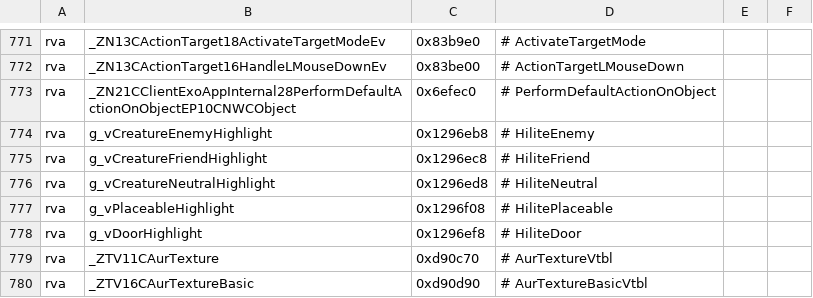
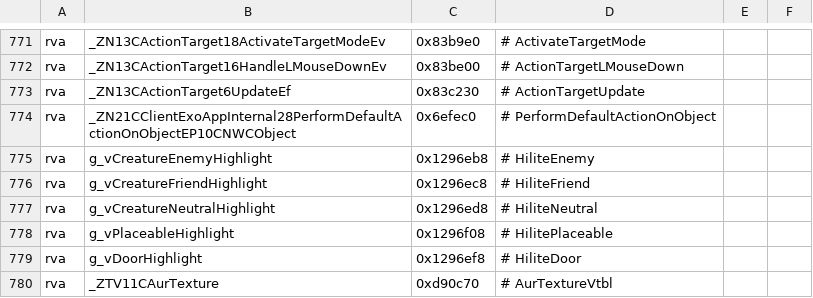
Before and after one commit to nwncxee/cx, a TSV file: managed/Framework/Builds/8193.37-17.tsv, drawn as a sheet; only a part is shown, gaps mark what is left out; the shorter side is filled out with more unchanged rows.

Commit message:
The target cursor is graded on the CX window's item (CX-724)
A target mode's per-frame grading, CActionTarget::Update (rva 0x83c230
on Windows), now runs with its picks marked as the cursor's: while the
CX inventory covers the pointer, its GUI hit check answers nothing and
the world pick answers the item under the pointer (none over an empty
cell or the frame), so the engine's own allowed-type scan picks the
cursor. Clicks and the frame's keyhole read stay the world's.

Ran: tools/selfcheck/run.sh (429 lines, none failed; AimSelfCheck and
the new TargetFire.CoverSelfCheck pass), mutants.py over Aim (4 of 4
killed) and TargetFire's grading (3 of 3 killed), build-win.sh with
check-win-symbols.

```diff
--- a/managed/Framework/Builds/8193.37-17.tsv
+++ b/managed/Framework/Builds/8193.37-17.tsv
@@ -772,2 +772,3 @@ rva	_ZN13CActionTarget18ActivateTargetModeEv	0x83b9e0	# ActivateTargetMode
 rva	_ZN13CActionTarget16HandleLMouseDownEv	0x83be00	# ActionTargetLMouseDown
+rva	_ZN13CActionTarget6UpdateEf	0x83c230	# ActionTargetUpdate
 rva	_ZN21CClientExoAppInternal28PerformDefaultActionOnObjectEP10CNWCObject	0x6efec0	# PerformDefaultActionOnObject
```
Also changed, not shown: 7 other files.
